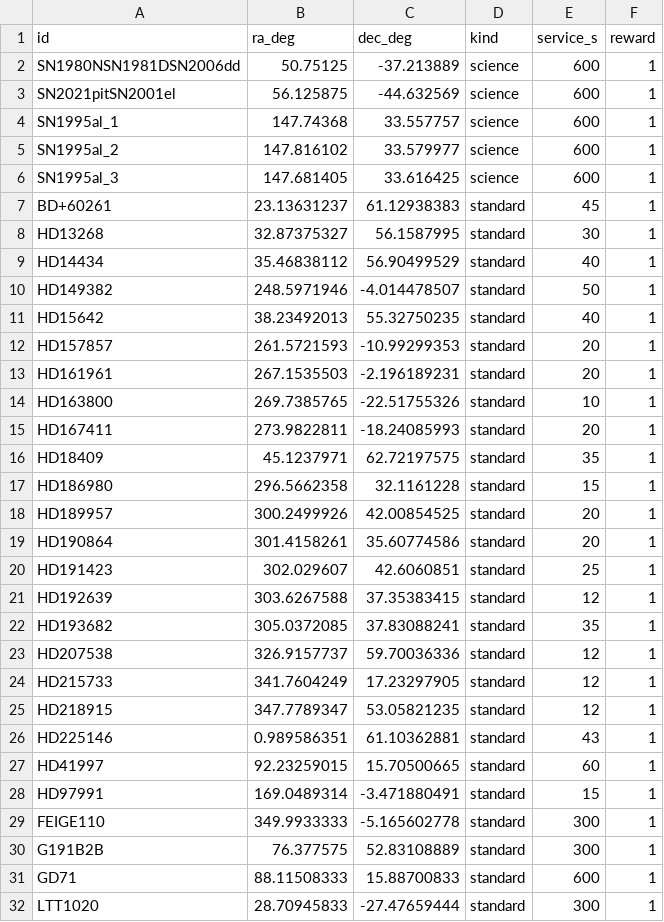
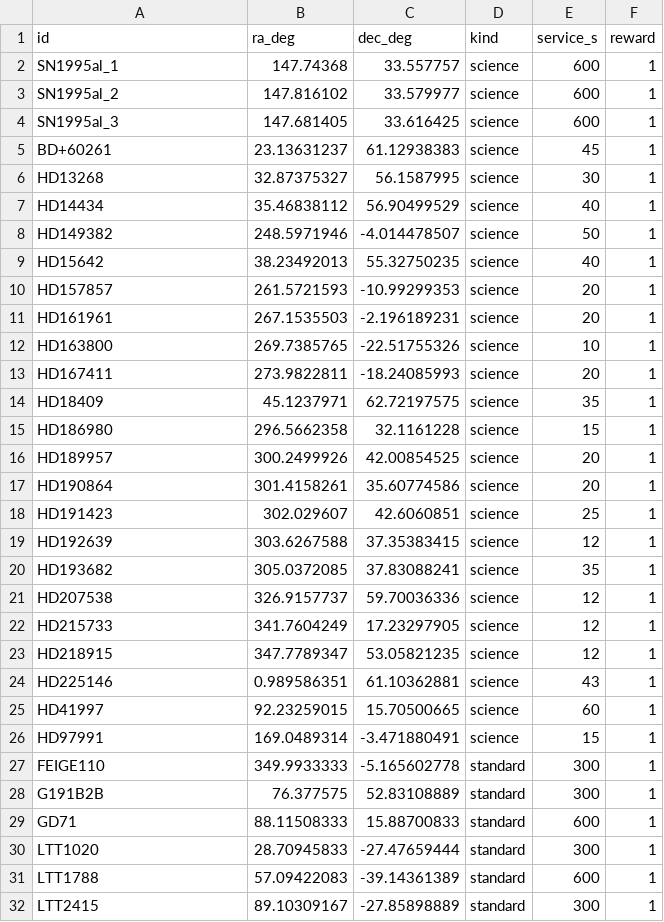
Before and after one commit to rubind/optimize_snifs, a CSV file: targets.csv, drawn as a sheet; only a part is shown; the shorter side is filled out with more unchanged rows.

```diff
--- a/targets.csv
+++ b/targets.csv
@@ -1,4 +1,2 @@
 id,ra_deg,dec_deg,kind,service_s,reward
-SN1980NSN1981DSN2006dd,50.75125,-37.213889,science,600,1
-SN2021pitSN2001el,56.125875,-44.632569,science,600,1
 SN1995al_1,147.74368,33.557757,science,600,1
@@ -6,24 +4,24 @@ SN1995al_2,147.816102,33.579977,science,600,1
 SN1995al_3,147.681405,33.616425,science,600,1
-BD+60261,23.13631237,61.12938383,standard,45,1
-HD13268,32.87375327,56.1587995,standard,30,1
-HD14434,35.46838112,56.90499529,standard,40,1
-HD149382,248.5971946,-4.014478507,standard,50,1
-HD15642,38.23492013,55.32750235,standard,40,1
-HD157857,261.5721593,-10.99299353,standard,20,1
-HD161961,267.1535503,-2.196189231,standard,20,1
-HD163800,269.7385765,-22.51755326,standard,10,1
-HD167411,273.9822811,-18.24085993,standard,20,1
-HD18409,45.1237971,62.72197575,standard,35,1
-HD186980,296.5662358,32.1161228,standard,15,1
-HD189957,300.2499926,42.00854525,standard,20,1
-HD190864,301.4158261,35.60774586,standard,20,1
-HD191423,302.029607,42.6060851,standard,25,1
-HD192639,303.6267588,37.35383415,standard,12,1
-HD193682,305.0372085,37.83088241,standard,35,1
-HD207538,326.9157737,59.70036336,standard,12,1
-HD215733,341.7604249,17.23297905,standard,12,1
-HD218915,347.7789347,53.05821235,standard,12,1
-HD225146,0.989586351,61.10362881,standard,43,1
-HD41997,92.23259015,15.70500665,standard,60,1
-HD97991,169.0489314,-3.471880491,standard,15,1
+BD+60261,23.13631237,61.12938383,science,45,1
+HD13268,32.87375327,56.1587995,science,30,1
+HD14434,35.46838112,56.90499529,science,40,1
+HD149382,248.5971946,-4.014478507,science,50,1
+HD15642,38.23492013,55.32750235,science,40,1
+HD157857,261.5721593,-10.99299353,science,20,1
+HD161961,267.1535503,-2.196189231,science,20,1
+HD163800,269.7385765,-22.51755326,science,10,1
+HD167411,273.9822811,-18.24085993,science,20,1
+HD18409,45.1237971,62.72197575,science,35,1
+HD186980,296.5662358,32.1161228,science,15,1
+HD189957,300.2499926,42.00854525,science,20,1
+HD190864,301.4158261,35.60774586,science,20,1
+HD191423,302.029607,42.6060851,science,25,1
+HD192639,303.6267588,37.35383415,science,12,1
+HD193682,305.0372085,37.83088241,science,35,1
+HD207538,326.9157737,59.70036336,science,12,1
+HD215733,341.7604249,17.23297905,science,12,1
+HD218915,347.7789347,53.05821235,science,12,1
+HD225146,0.989586351,61.10362881,science,43,1
+HD41997,92.23259015,15.70500665,science,60,1
+HD97991,169.0489314,-3.471880491,science,15,1
 FEIGE110,349.9933333,-5.165602778,standard,300,1
```
Also changed, not shown: 2 other files.
